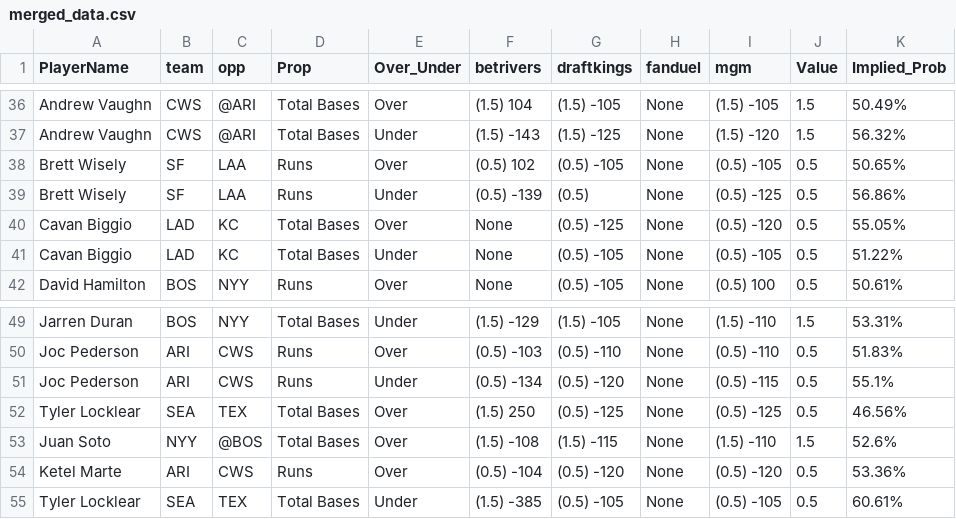
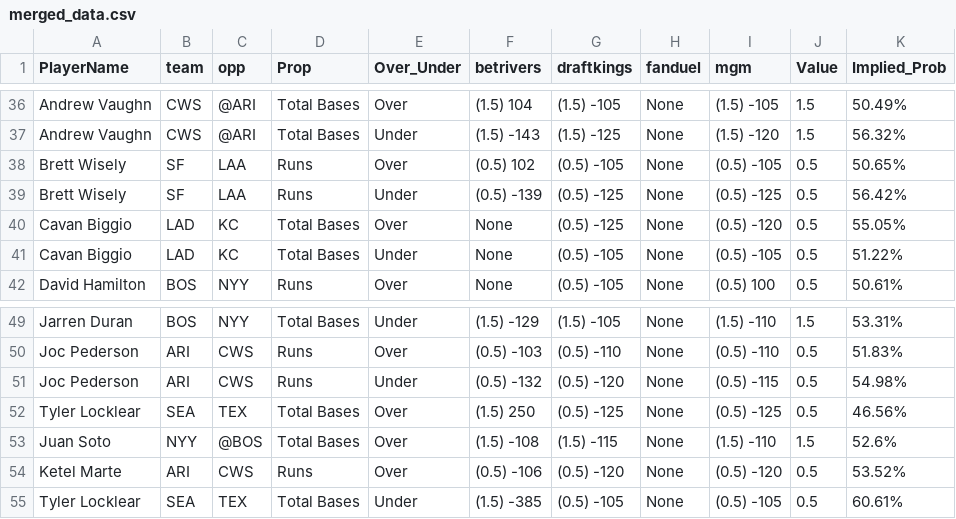
Before and after one commit to DhirenShivdasani/mlb, a CSV file: merged_data.csv, drawn as a sheet; only a part is shown, gaps mark what is left out; the diff covers the shown part only.

```diff
--- a/merged_data.csv
+++ b/merged_data.csv
@@ -38,3 +38,3 @@ Andrew Vaughn,CWS,@ARI,Total Bases,Under,(1.5) -143,(1.5) -125,None,(1.5) -120,1
 Brett Wisely,SF,LAA,Runs,Over,(0.5) 102,(0.5) -105,None,(0.5) -105,0.5,50.65%
-Brett Wisely,SF,LAA,Runs,Under,(0.5) -139,(0.5) ,None,(0.5) -125,0.5,56.86%
+Brett Wisely,SF,LAA,Runs,Under,(0.5) -139,(0.5) -125,None,(0.5) -125,0.5,56.42%
 Cavan Biggio,LAD,KC,Total Bases,Over,None,(0.5) -125,None,(0.5) -120,0.5,55.05%
@@ -50,6 +50,6 @@ Jarren Duran,BOS,NYY,Total Bases,Under,(1.5) -129,(1.5) -105,None,(1.5) -110,1.5
 Joc Pederson,ARI,CWS,Runs,Over,(0.5) -103,(0.5) -110,None,(0.5) -110,0.5,51.83%
-Joc Pederson,ARI,CWS,Runs,Under,(0.5) -134,(0.5) -120,None,(0.5) -115,0.5,55.1%
+Joc Pederson,ARI,CWS,Runs,Under,(0.5) -132,(0.5) -120,None,(0.5) -115,0.5,54.98%
 Tyler Locklear,SEA,TEX,Total Bases,Over,(1.5) 250,(0.5) -125,None,(0.5) -125,0.5,46.56%
 Juan Soto,NYY,@BOS,Total Bases,Over,(1.5) -108,(1.5) -115,None,(1.5) -110,1.5,52.6%
-Ketel Marte,ARI,CWS,Runs,Over,(0.5) -104,(0.5) -120,None,(0.5) -120,0.5,53.36%
+Ketel Marte,ARI,CWS,Runs,Over,(0.5) -106,(0.5) -120,None,(0.5) -120,0.5,53.52%
 Tyler Locklear,SEA,TEX,Total Bases,Under,(1.5) -385,(0.5) -105,None,(0.5) -105,0.5,60.61%
```
Also changed, not shown: 29 edited cells elsewhere in this file.
